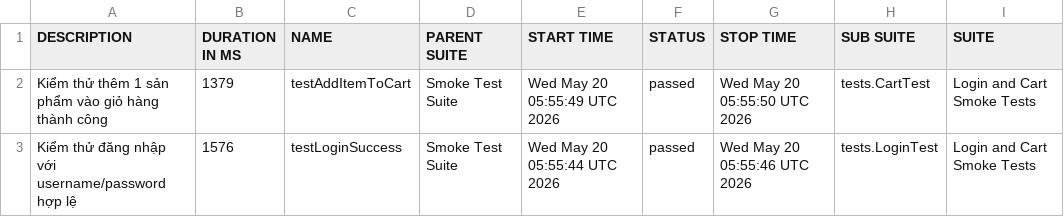
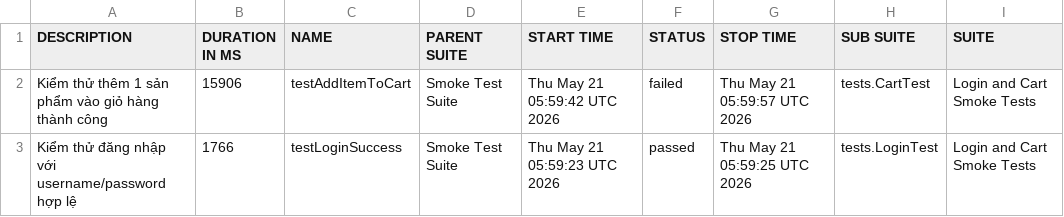
Before and after one commit to binhnguyen1406/buoi11, a CSV file: data/suites.csv, drawn as a sheet; only a part is shown; the diff names each change by its address in the sheet, - before the commit and + after, or states it on an @@ line.

```diff
--- a/data/suites.csv
+++ b/data/suites.csv
-B2 (DURATION IN MS): 1379
+B2 (DURATION IN MS): 15906
-E2 (START TIME): Wed May 20 05:55:49 UTC 2026
+E2 (START TIME): Thu May 21 05:59:42 UTC 2026
-F2 (STATUS): passed
+F2 (STATUS): failed
-G2 (STOP TIME): Wed May 20 05:55:50 UTC 2026
+G2 (STOP TIME): Thu May 21 05:59:57 UTC 2026
-B3 (DURATION IN MS): 1576
+B3 (DURATION IN MS): 1766
-E3 (START TIME): Wed May 20 05:55:44 UTC 2026
+E3 (START TIME): Thu May 21 05:59:23 UTC 2026
-G3 (STOP TIME): Wed May 20 05:55:46 UTC 2026
+G3 (STOP TIME): Thu May 21 05:59:25 UTC 2026
```
Also changed, not shown: 37 other files.
